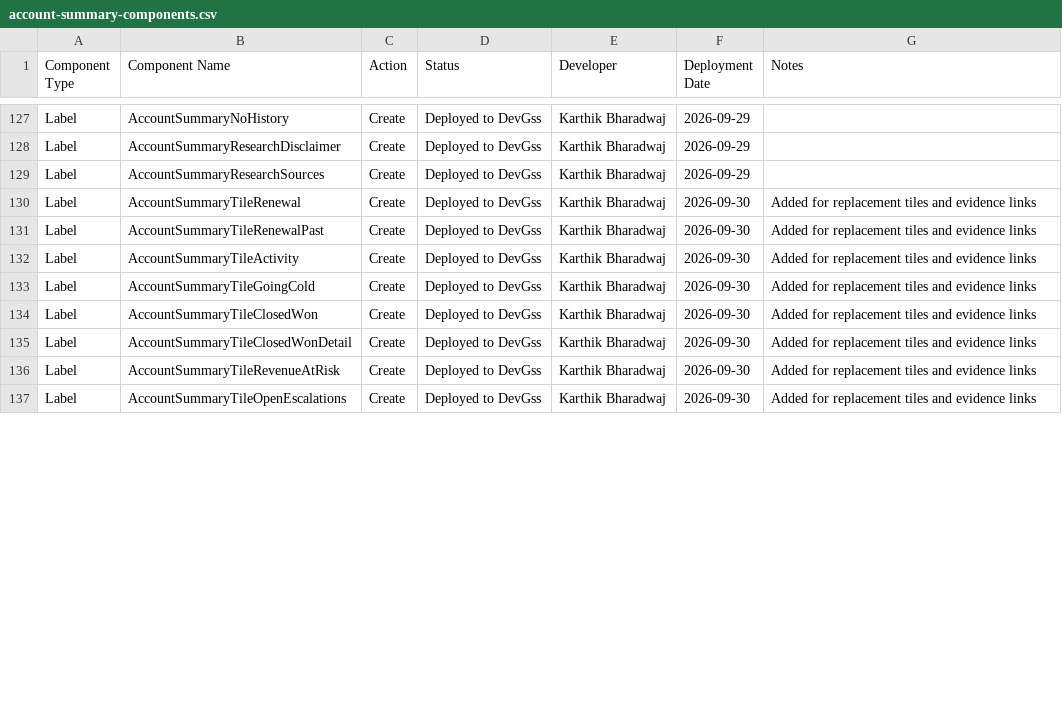
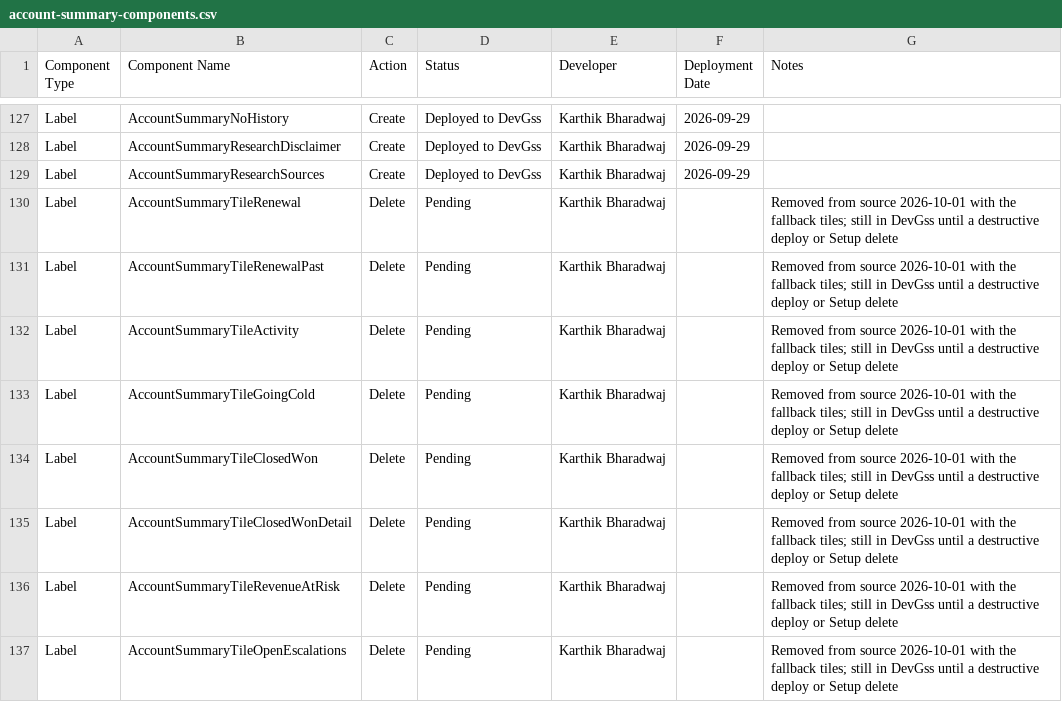
Before and after one commit to karthikbharadwaj-bit/DevGSS, a CSV file: docs/account-summary-components.csv, drawn as a sheet; only a part is shown, gaps mark what is left out; the diff covers the shown part only.

```diff
--- a/docs/account-summary-components.csv
+++ b/docs/account-summary-components.csv
@@ -129,9 +129,9 @@ Label,AccountSummaryResearchDisclaimer,Create,Deployed to DevGss,Karthik Bharadw
 Label,AccountSummaryResearchSources,Create,Deployed to DevGss,Karthik Bharadwaj,2026-09-29,
-Label,AccountSummaryTileRenewal,Create,Deployed to DevGss,Karthik Bharadwaj,2026-09-30,Added for replacement tiles and evidence links
-Label,AccountSummaryTileRenewalPast,Create,Deployed to DevGss,Karthik Bharadwaj,2026-09-30,Added for replacement tiles and evidence links
-Label,AccountSummaryTileActivity,Create,Deployed to DevGss,Karthik Bharadwaj,2026-09-30,Added for replacement tiles and evidence links
-Label,AccountSummaryTileGoingCold,Create,Deployed to DevGss,Karthik Bharadwaj,2026-09-30,Added for replacement tiles and evidence links
-Label,AccountSummaryTileClosedWon,Create,Deployed to DevGss,Karthik Bharadwaj,2026-09-30,Added for replacement tiles and evidence links
-Label,AccountSummaryTileClosedWonDetail,Create,Deployed to DevGss,Karthik Bharadwaj,2026-09-30,Added for replacement tiles and evidence links
-Label,AccountSummaryTileRevenueAtRisk,Create,Deployed to DevGss,Karthik Bharadwaj,2026-09-30,Added for replacement tiles and evidence links
-Label,AccountSummaryTileOpenEscalations,Create,Deployed to DevGss,Karthik Bharadwaj,2026-09-30,Added for replacement tiles and evidence links
+Label,AccountSummaryTileRenewal,Delete,Pending,Karthik Bharadwaj,,Removed from source 2026-10-01 with the fallback tiles; still in DevGss until a destructive deploy or Setup delete
+Label,AccountSummaryTileRenewalPast,Delete,Pending,Karthik Bharadwaj,,Removed from source 2026-10-01 with the fallback tiles; still in DevGss until a destructive deploy or Setup delete
+Label,AccountSummaryTileActivity,Delete,Pending,Karthik Bharadwaj,,Removed from source 2026-10-01 with the fallback tiles; still in DevGss until a destructive deploy or Setup delete
+Label,AccountSummaryTileGoingCold,Delete,Pending,Karthik Bharadwaj,,Removed from source 2026-10-01 with the fallback tiles; still in DevGss until a destructive deploy or Setup delete
+Label,AccountSummaryTileClosedWon,Delete,Pending,Karthik Bharadwaj,,Removed from source 2026-10-01 with the fallback tiles; still in DevGss until a destructive deploy or Setup delete
+Label,AccountSummaryTileClosedWonDetail,Delete,Pending,Karthik Bharadwaj,,Removed from source 2026-10-01 with the fallback tiles; still in DevGss until a destructive deploy or Setup delete
+Label,AccountSummaryTileRevenueAtRisk,Delete,Pending,Karthik Bharadwaj,,Removed from source 2026-10-01 with the fallback tiles; still in DevGss until a destructive deploy or Setup delete
+Label,AccountSummaryTileOpenEscalations,Delete,Pending,Karthik Bharadwaj,,Removed from source 2026-10-01 with the fallback tiles; still in DevGss until a destructive deploy or Setup delete
```
Also changed, not shown: 1 added row and 34 edited cells elsewhere in this file, 8 other files.
